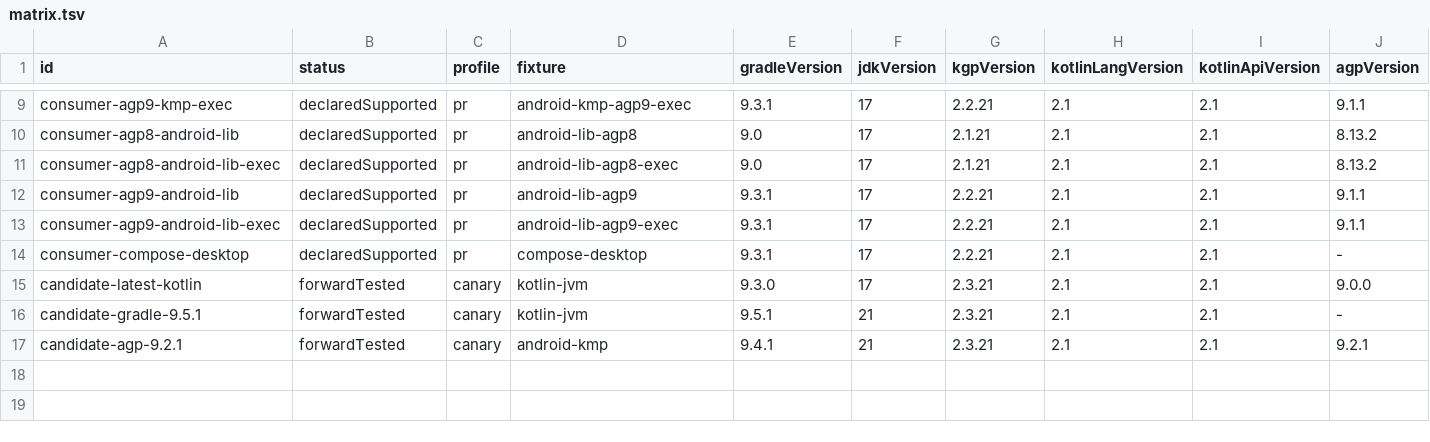
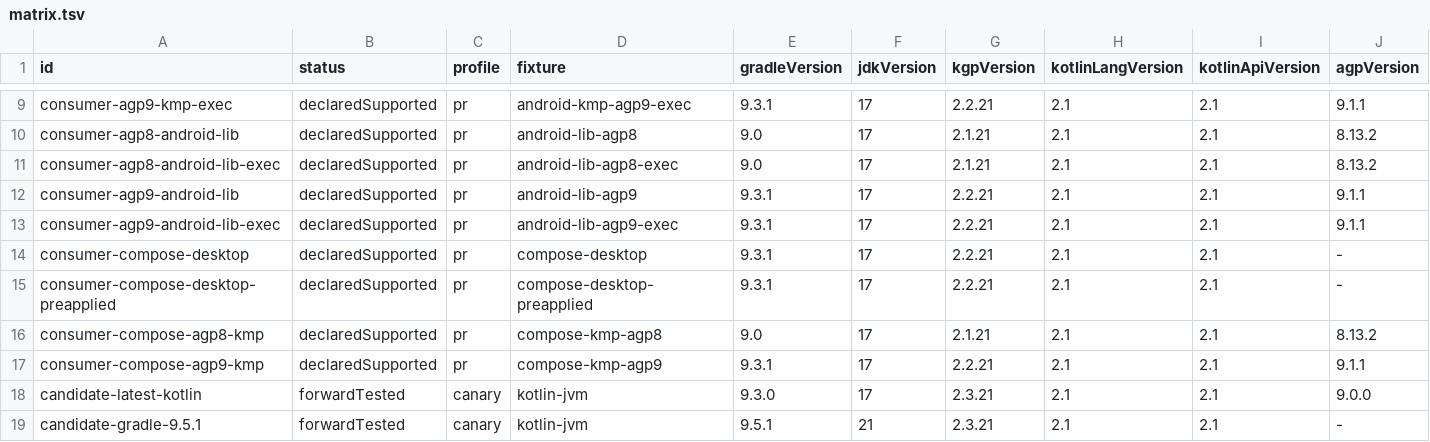
Before and after one commit to fluxo-kt/fluxo-kmp-conf, a TSV file: compat/matrix.tsv, drawn as a sheet; only a part is shown, gaps mark what is left out; the shorter side is filled out with more unchanged rows; rows hold the shown columns only; the diff names each change by its address in the sheet, - before the commit and + after, or states it on an @@ line.

Commit message:
test(compat): cover compose android kotlin modes
Add compatibility rows for consumer-applied Compose Desktop, AGP 8 legacy KMP Compose, and AGP 9 KMP-aware Compose.

Generated fixtures compile real @Composable common, JVM, and Android sources while avoiding Kotlin DSL accessors that cannot exist before Fluxo applies KMP dynamically.

Use createReleaseDistributable for desktop packaging so the compatibility run does not invoke OS installer UI tasks.

```diff
--- a/compat/matrix.tsv
+++ b/compat/matrix.tsv
+row 15: consumer-compose-desktop-preapplied | declaredSupported | pr | compose-desktop-preapplied | 9.3.1 | 17 | 2.2.21 | 2.1 | 2.1 | -
+row 16: consumer-compose-agp8-kmp | declaredSupported | pr | compose-kmp-agp8 | 9.0 | 17 | 2.1.21 | 2.1 | 2.1 | 8.13.2
+row 17: consumer-compose-agp9-kmp | declaredSupported | pr | compose-kmp-agp9 | 9.3.1 | 17 | 2.2.21 | 2.1 | 2.1 | 9.1.1
```
Also changed, not shown: 1 other file.
